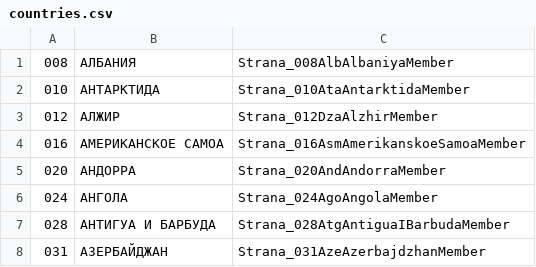
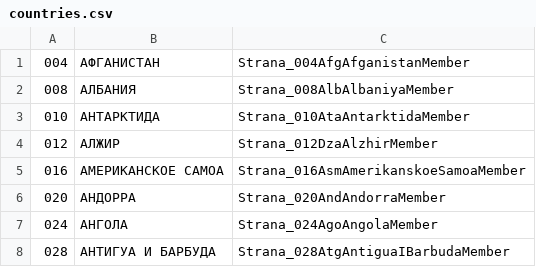
Before and after one commit to 573NED/ruby_xml_parser, a CSV file: output/countries.csv (was countries.csv), drawn as a sheet; only a part is shown; the shorter side is filled out with more unchanged rows; the diff names each change by its address in the sheet, - before the commit and + after, or states it on an @@ line.

Commit message:
add output folder and fixed missed 004 Афганистан

```diff
--- a/countries.csv
+++ b/output/countries.csv
+row 1: 004 | АФГАНИСТАН | Strana_004AfgAfganistanMember
```
Also changed, not shown: 6 other files.
